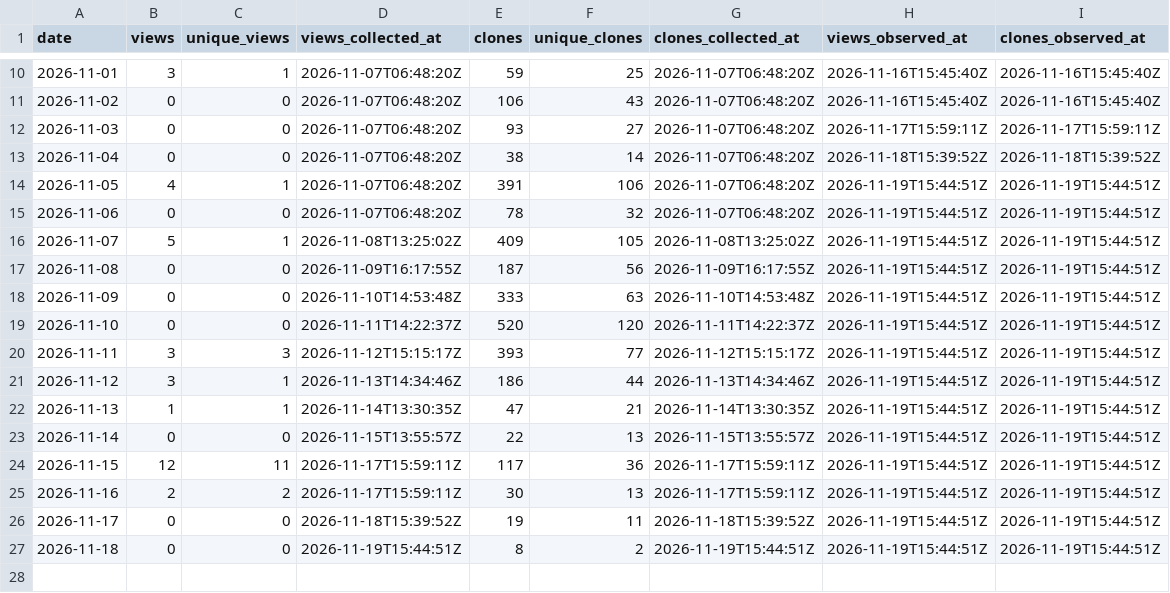
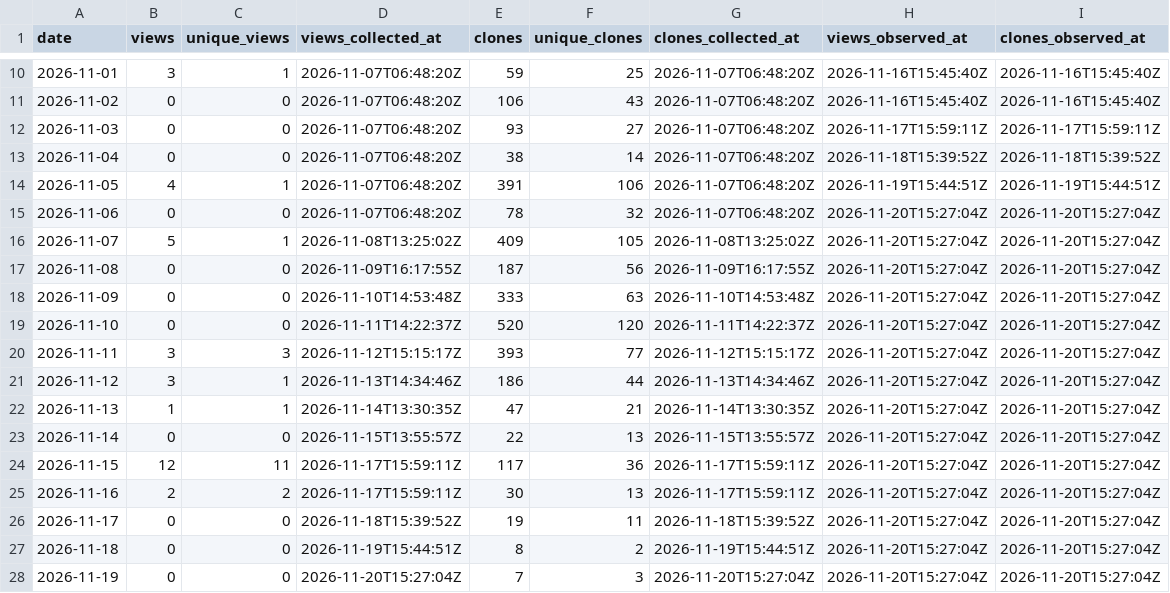
Before and after one commit to danielep71/K-NSFR, a CSV file: data/daily.csv, drawn as a sheet; only a part is shown, gaps mark what is left out.

```diff
--- a/data/daily.csv
+++ b/data/daily.csv
@@ -14,14 +14,15 @@ date,views,unique_views,views_collected_at,clones,unique_clones,clones_collected
 2026-11-05,4,1,2026-11-07T06:48:20Z,391,106,2026-11-07T06:48:20Z,2026-11-19T15:44:51Z,2026-11-19T15:44:51Z
-2026-11-06,0,0,2026-11-07T06:48:20Z,78,32,2026-11-07T06:48:20Z,2026-11-19T15:44:51Z,2026-11-19T15:44:51Z
-2026-11-07,5,1,2026-11-08T13:25:02Z,409,105,2026-11-08T13:25:02Z,2026-11-19T15:44:51Z,2026-11-19T15:44:51Z
-2026-11-08,0,0,2026-11-09T16:17:55Z,187,56,2026-11-09T16:17:55Z,2026-11-19T15:44:51Z,2026-11-19T15:44:51Z
-2026-11-09,0,0,2026-11-10T14:53:48Z,333,63,2026-11-10T14:53:48Z,2026-11-19T15:44:51Z,2026-11-19T15:44:51Z
-2026-11-10,0,0,2026-11-11T14:22:37Z,520,120,2026-11-11T14:22:37Z,2026-11-19T15:44:51Z,2026-11-19T15:44:51Z
-2026-11-11,3,3,2026-11-12T15:15:17Z,393,77,2026-11-12T15:15:17Z,2026-11-19T15:44:51Z,2026-11-19T15:44:51Z
-2026-11-12,3,1,2026-11-13T14:34:46Z,186,44,2026-11-13T14:34:46Z,2026-11-19T15:44:51Z,2026-11-19T15:44:51Z
-2026-11-13,1,1,2026-11-14T13:30:35Z,47,21,2026-11-14T13:30:35Z,2026-11-19T15:44:51Z,2026-11-19T15:44:51Z
-2026-11-14,0,0,2026-11-15T13:55:57Z,22,13,2026-11-15T13:55:57Z,2026-11-19T15:44:51Z,2026-11-19T15:44:51Z
-2026-11-15,12,11,2026-11-17T15:59:11Z,117,36,2026-11-17T15:59:11Z,2026-11-19T15:44:51Z,2026-11-19T15:44:51Z
-2026-11-16,2,2,2026-11-17T15:59:11Z,30,13,2026-11-17T15:59:11Z,2026-11-19T15:44:51Z,2026-11-19T15:44:51Z
-2026-11-17,0,0,2026-11-18T15:39:52Z,19,11,2026-11-18T15:39:52Z,2026-11-19T15:44:51Z,2026-11-19T15:44:51Z
-2026-11-18,0,0,2026-11-19T15:44:51Z,8,2,2026-11-19T15:44:51Z,2026-11-19T15:44:51Z,2026-11-19T15:44:51Z
+2026-11-06,0,0,2026-11-07T06:48:20Z,78,32,2026-11-07T06:48:20Z,2026-11-20T15:27:04Z,2026-11-20T15:27:04Z
+2026-11-07,5,1,2026-11-08T13:25:02Z,409,105,2026-11-08T13:25:02Z,2026-11-20T15:27:04Z,2026-11-20T15:27:04Z
+2026-11-08,0,0,2026-11-09T16:17:55Z,187,56,2026-11-09T16:17:55Z,2026-11-20T15:27:04Z,2026-11-20T15:27:04Z
+2026-11-09,0,0,2026-11-10T14:53:48Z,333,63,2026-11-10T14:53:48Z,2026-11-20T15:27:04Z,2026-11-20T15:27:04Z
+2026-11-10,0,0,2026-11-11T14:22:37Z,520,120,2026-11-11T14:22:37Z,2026-11-20T15:27:04Z,2026-11-20T15:27:04Z
+2026-11-11,3,3,2026-11-12T15:15:17Z,393,77,2026-11-12T15:15:17Z,2026-11-20T15:27:04Z,2026-11-20T15:27:04Z
+2026-11-12,3,1,2026-11-13T14:34:46Z,186,44,2026-11-13T14:34:46Z,2026-11-20T15:27:04Z,2026-11-20T15:27:04Z
+2026-11-13,1,1,2026-11-14T13:30:35Z,47,21,2026-11-14T13:30:35Z,2026-11-20T15:27:04Z,2026-11-20T15:27:04Z
+2026-11-14,0,0,2026-11-15T13:55:57Z,22,13,2026-11-15T13:55:57Z,2026-11-20T15:27:04Z,2026-11-20T15:27:04Z
+2026-11-15,12,11,2026-11-17T15:59:11Z,117,36,2026-11-17T15:59:11Z,2026-11-20T15:27:04Z,2026-11-20T15:27:04Z
+2026-11-16,2,2,2026-11-17T15:59:11Z,30,13,2026-11-17T15:59:11Z,2026-11-20T15:27:04Z,2026-11-20T15:27:04Z
+2026-11-17,0,0,2026-11-18T15:39:52Z,19,11,2026-11-18T15:39:52Z,2026-11-20T15:27:04Z,2026-11-20T15:27:04Z
+2026-11-18,0,0,2026-11-19T15:44:51Z,8,2,2026-11-19T15:44:51Z,2026-11-20T15:27:04Z,2026-11-20T15:27:04Z
+2026-11-19,0,0,2026-11-20T15:27:04Z,7,3,2026-11-20T15:27:04Z,2026-11-20T15:27:04Z,2026-11-20T15:27:04Z
```
Also changed, not shown: data/paths.csv, data/referrers.csv, 1 other file.
